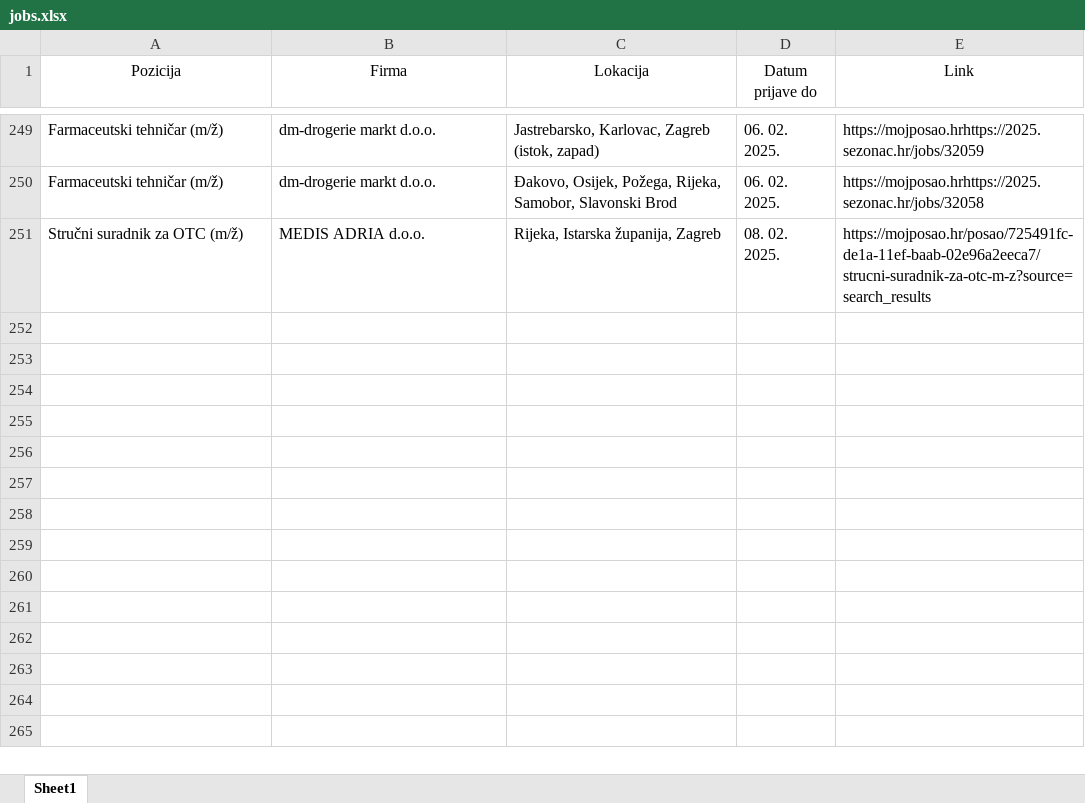
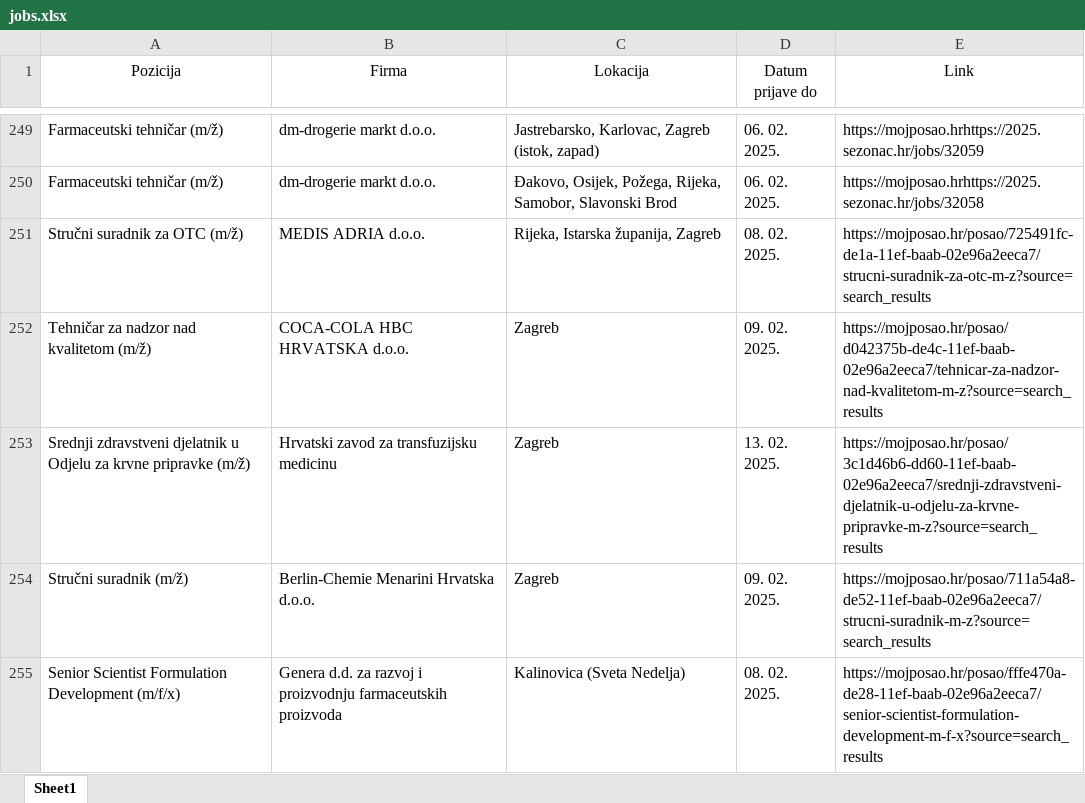
Before and after one commit to FraneCal/moj-posao-scraper, an Excel workbook: jobs.xlsx, sheet Sheet1, drawn as a sheet; only a part is shown, gaps mark what is left out; values as stored, in another font and other column widths than the file's, no borders; the diff names each change by its address in the sheet, - before the commit and + after, or states it on an @@ line.

```diff
--- a/jobs.xlsx (sheet Sheet1)
+++ b/jobs.xlsx (sheet Sheet1)
+row 252: Tehničar za nadzor nad kvalitetom (m/ž) | COCA-COLA HBC HRVATSKA d.o.o. | Zagreb | 09. 02. 2025. | https://mojposao.hr/posao/d042375b-de4c-11ef-baab-02e96a2eeca7/tehnicar-za-nadzor-nad-kvalitetom-m-z?source=search_results
+row 253: Srednji zdravstveni djelatnik u Odjelu za krvne pripravke (m/ž) | Hrvatski zavod za transfuzijsku medicinu | Zagreb | 13. 02. 2025. | https://mojposao.hr/posao/3c1d46b6-dd60-11ef-baab-02e96a2eeca7/srednji-zdravstveni-djelatnik-u-odjelu-za-krvne-pripravke-m-z?source=search_results
+row 254: Stručni suradnik (m/ž) | Berlin-Chemie Menarini Hrvatska d.o.o. | Zagreb | 09. 02. 2025. | https://mojposao.hr/posao/711a54a8-de52-11ef-baab-02e96a2eeca7/strucni-suradnik-m-z?source=search_results
+row 255: Senior Scientist Formulation Development (m/f/x) | Genera d.d. za razvoj i proizvodnju farmaceutskih proizvoda | Kalinovica (Sveta Nedelja) | 08. 02. 2025. | https://mojposao.hr/posao/fffe470a-de28-11ef-baab-02e96a2eeca7/senior-scientist-formulation-development-m-f-x?source=search_results
```
